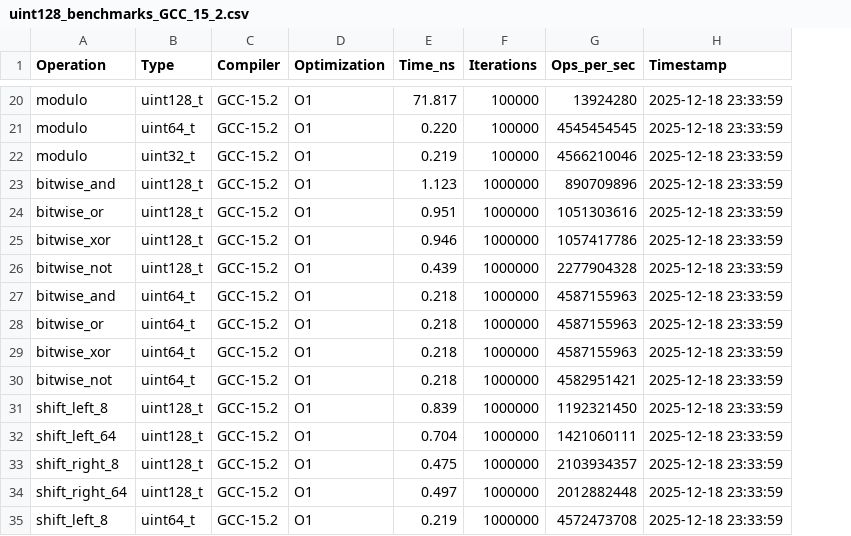
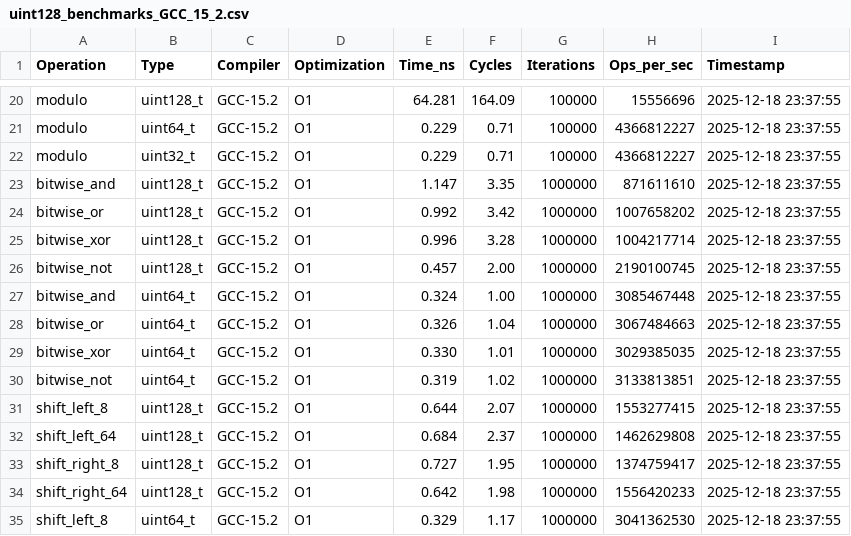
Before and after one commit to julian1c2a/int128, a CSV file: benchmark_results/uint128_benchmarks_GCC_15_2.csv, drawn as a sheet; only a part is shown, gaps mark what is left out; addresses are those after the commit; the diff covers the shown part only; the diff names each change by its address in the sheet, - before the commit and + after, or states it on an @@ line.

Commit message:
Add CPU cycle measurement to benchmarking results
- Updated benchmark results JSON to include CPU cycles for various operations.
- Modified benchmark code to measure and record CPU cycles using RDTSC instruction.
- Enhanced CSV and JSON export functions to include cycles data.
- Updated documentation to reflect the addition of cycles metric in benchmarks.
- Adjusted aggregation script to calculate and display speedup based on cycles.

```diff
--- a/benchmark_results/uint128_benchmarks_GCC_15_2.csv
+++ b/benchmark_results/uint128_benchmarks_GCC_15_2.csv
+column F (Cycles), rows 20-35: 164.09 | 0.71 | 0.71 | 3.35 | 3.42 | 3.28 | 2.00 | 1.00 | 1.04 | 1.01 | 1.02 | 2.07 | 2.37 | 1.95 | 1.98 | 1.17
-E20 (Time_ns): 71.817
+E20 (Time_ns): 64.281
-H20 (Ops_per_sec): 13924280
+H20 (Ops_per_sec): 15556696
-I20:I35 (Timestamp): 2025-12-18 23:33:59
+I20:I35 (Timestamp): 2025-12-18 23:37:55
-E21 (Time_ns): 0.220
+E21 (Time_ns): 0.229
-H21 (Ops_per_sec): 4545454545
+H21 (Ops_per_sec): 4366812227
-E22 (Time_ns): 0.219
+E22 (Time_ns): 0.229
-H22 (Ops_per_sec): 4566210046
+H22 (Ops_per_sec): 4366812227
-E23 (Time_ns): 1.123
+E23 (Time_ns): 1.147
-H23 (Ops_per_sec): 890709896
+H23 (Ops_per_sec): 871611610
-E24 (Time_ns): 0.951
+E24 (Time_ns): 0.992
-H24 (Ops_per_sec): 1051303616
+H24 (Ops_per_sec): 1007658202
-E25 (Time_ns): 0.946
+E25 (Time_ns): 0.996
-H25 (Ops_per_sec): 1057417786
+H25 (Ops_per_sec): 1004217714
-E26 (Time_ns): 0.439
+E26 (Time_ns): 0.457
-H26 (Ops_per_sec): 2277904328
+H26 (Ops_per_sec): 2190100745
-E27 (Time_ns): 0.218
+E27 (Time_ns): 0.324
-H27 (Ops_per_sec): 4587155963
+H27 (Ops_per_sec): 3085467448
-E28 (Time_ns): 0.218
+E28 (Time_ns): 0.326
-H28 (Ops_per_sec): 4587155963
+H28 (Ops_per_sec): 3067484663
-E29 (Time_ns): 0.218
+E29 (Time_ns): 0.330
-H29 (Ops_per_sec): 4587155963
+H29 (Ops_per_sec): 3029385035
-E30 (Time_ns): 0.218
+E30 (Time_ns): 0.319
-H30 (Ops_per_sec): 4582951421
+H30 (Ops_per_sec): 3133813851
-E31 (Time_ns): 0.839
+E31 (Time_ns): 0.644
-H31 (Ops_per_sec): 1192321450
+H31 (Ops_per_sec): 1553277415
-E32 (Time_ns): 0.704
+E32 (Time_ns): 0.684
-H32 (Ops_per_sec): 1421060111
+H32 (Ops_per_sec): 1462629808
-E33 (Time_ns): 0.475
+E33 (Time_ns): 0.727
-H33 (Ops_per_sec): 2103934357
+H33 (Ops_per_sec): 1374759417
-E34 (Time_ns): 0.497
+E34 (Time_ns): 0.642
-H34 (Ops_per_sec): 2012882448
+H34 (Ops_per_sec): 1556420233
-E35 (Time_ns): 0.219
+E35 (Time_ns): 0.329
-H35 (Ops_per_sec): 4572473708
+H35 (Ops_per_sec): 3041362530
```
Also changed, not shown: 87 edited cells elsewhere in this file, 5 other files.
